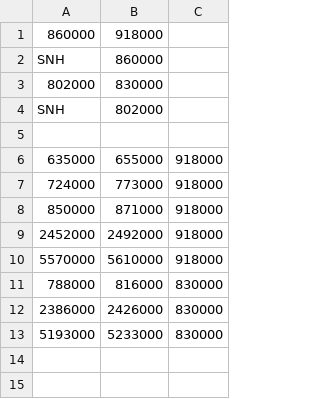
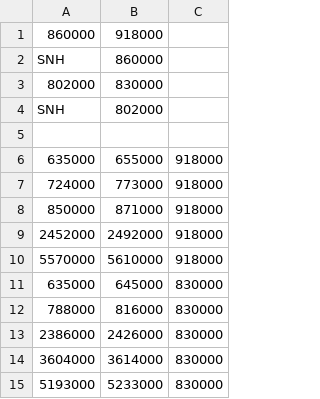
Before and after one commit to Evolution-X-Devices/device_google_rango, a CSV file: radio/coex/camera_front_inner_mipi_coex_table.csv, drawn as a sheet; the diff names each change by its address in the sheet, - before the commit and + after, or states it on an @@ line.

Commit message:
Update coex table
Bug: 306539165
Test: manual - verify new updates are on device file
Change-Id: Iebeed40fff1a1121a2d9090a57b56465d27fb533

```diff
--- a/radio/coex/camera_front_inner_mipi_coex_table.csv
+++ b/radio/coex/camera_front_inner_mipi_coex_table.csv
+row 11: 635000 | 645000 | 830000
+row 14: 3604000 | 3614000 | 830000
```
Also changed, not shown: radio/coex/camera_front_outer_mipi_coex_table.csv, 1 other file.
